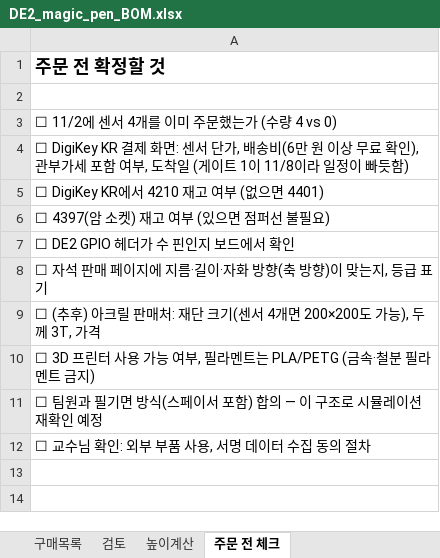
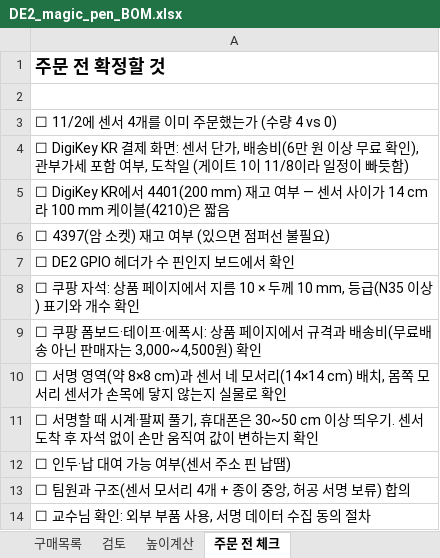
Before and after one commit to upjun0220/de2-design-projects, an Excel workbook: design2/docs/DE2_magic_pen_BOM.xlsx, sheet 주문 전 체크, drawn as a sheet; values as stored, in another font and other column widths than the file's, no borders; the diff names each change by its address in the sheet, - before the commit and + after, or states it on an @@ line.

```diff
--- a/design2/docs/DE2_magic_pen_BOM.xlsx (sheet 주문 전 체크)
+++ b/design2/docs/DE2_magic_pen_BOM.xlsx (sheet 주문 전 체크)
-A5: …KR에서 4210 재고 여부 (없으면 4401)
+A5: …KR에서 4401(200 mm) 재고 여부 — 센서 사이가 14 cm라 100 mm 케이블(4210)은 짧음
-A8: ☐ 자석 판매 페이지에 지름·길이·자화 방향(축 방향)이 맞는지, 등급 표기
+A8: ☐ 쿠팡 자석: 상품 페이지에서 지름 10 × 두께 10 mm, 등급(N35 이상) 표기와 개수 확인
-A9: ☐ (추후) 아크릴 판매처: 재단 크기(센서 4개면 200×200도 가능), 두께 3T, 가격
+A9: ☐ 쿠팡 폼보드·테이프·에폭시: 상품 페이지에서 규격과 배송비(무료배송 아닌 판매자는 3,000~4,500원) 확인
-A10: ☐ 3D 프린터 사용 가능 여부, 필라멘트는 PLA/PETG (금속·철분 필라멘트 금지)
+A10: ☐ 서명 영역(약 8×8 cm)과 센서 네 모서리(14×14 cm) 배치, 몸쪽 모서리 센서가 손목에 닿지 않는지 실물로 확인
-A11: ☐ 팀원과 필기면 방식(스페이서 포함) 합의 — 이 구조로 시뮬레이션 재확인 예정
+A11: ☐ 서명할 때 시계·팔찌 풀기, 휴대폰은 30~50 cm 이상 띄우기. 센서 도착 후 자석 없이 손만 움직여 값이 변하는지 확인
+row 12: ☐ 인두·납 대여 가능 여부(센서 주소 핀 납땜)
+row 13: ☐ 팀원과 구조(센서 모서리 4개 + 종이 중앙, 허공 서명 보류) 합의
```
Also changed, not shown: sheet 구매목록, sheet 검토, sheet 높이계산, formulas that keep their value, 4 other files.
